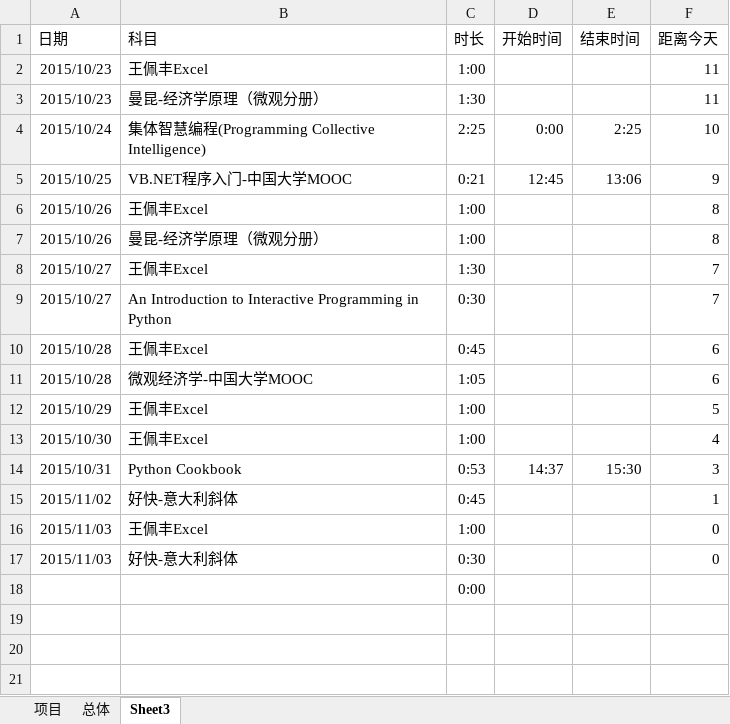
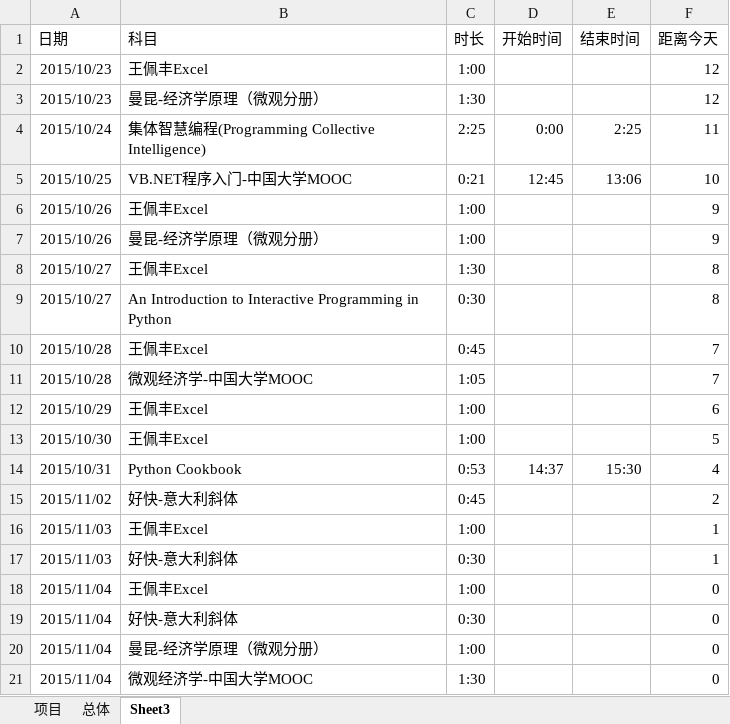
Before and after one commit to Andor-Z/My-Learning-Note, an Excel workbook: 学习管理20151013.xlsm, sheet Sheet3, drawn as a sheet; values as stored, in another font and other column widths than the file's, no borders; removed rows and columns are numbered as before the commit, all else as after; the diff names each change by its address in the sheet, - before the commit and + after, or states it on an @@ line.

```diff
--- a/学习管理20151013.xlsm (sheet Sheet3)
+++ b/学习管理20151013.xlsm (sheet Sheet3)
-F2:F3 (距离今天): 11
+F2:F3 (距离今天): 12
-F4 (距离今天): 10
+F4 (距离今天): 11
-F5 (距离今天): 9
+F5 (距离今天): 10
-F6:F7 (距离今天): 8
+F6:F7 (距离今天): 9
-F8:F9 (距离今天): 7
+F8:F9 (距离今天): 8
-F10:F11 (距离今天): 6
+F10:F11 (距离今天): 7
-F12 (距离今天): 5
+F12 (距离今天): 6
-F13 (距离今天): 4
+F13 (距离今天): 5
-F14 (距离今天): 3
+F14 (距离今天): 4
-F15 (距离今天): 1
+F15 (距离今天): 2
-F16:F17 (距离今天): 0
+F16:F17 (距离今天): 1
-row 18:  |  | 0:00
+row 18: 2015/11/04 | 王佩丰Excel | 1:00 |  |  | 0
+row 19: 2015/11/04 | 好快-意大利斜体 | 0:30 |  |  | 0
+row 20: 2015/11/04 | 曼昆-经济学原理（微观分册） | 1:00 |  |  | 0
+row 21: 2015/11/04 | 微观经济学-中国大学MOOC | 1:30 |  |  | 0
```
Also changed, not shown: sheet 总体, sheet 项目, formulas that keep their value.
